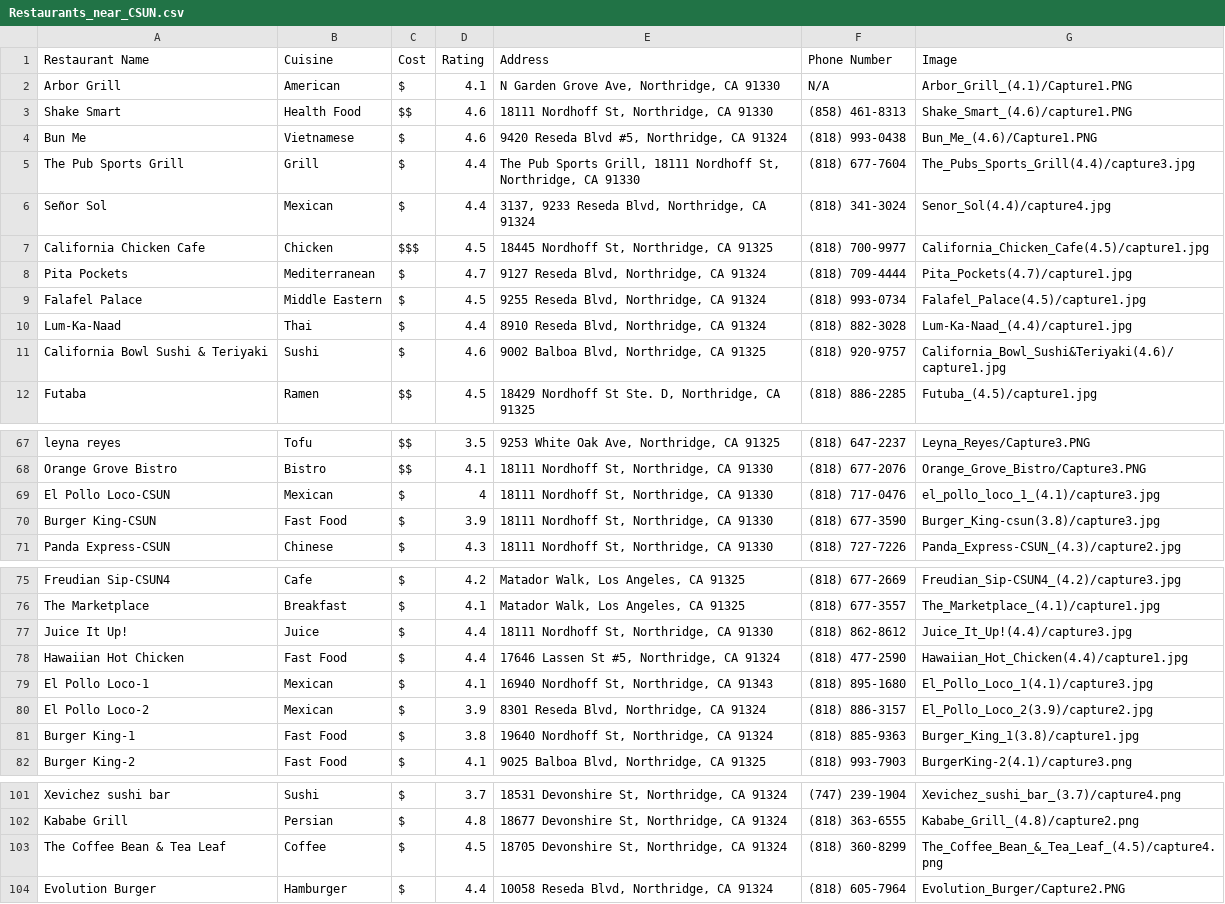
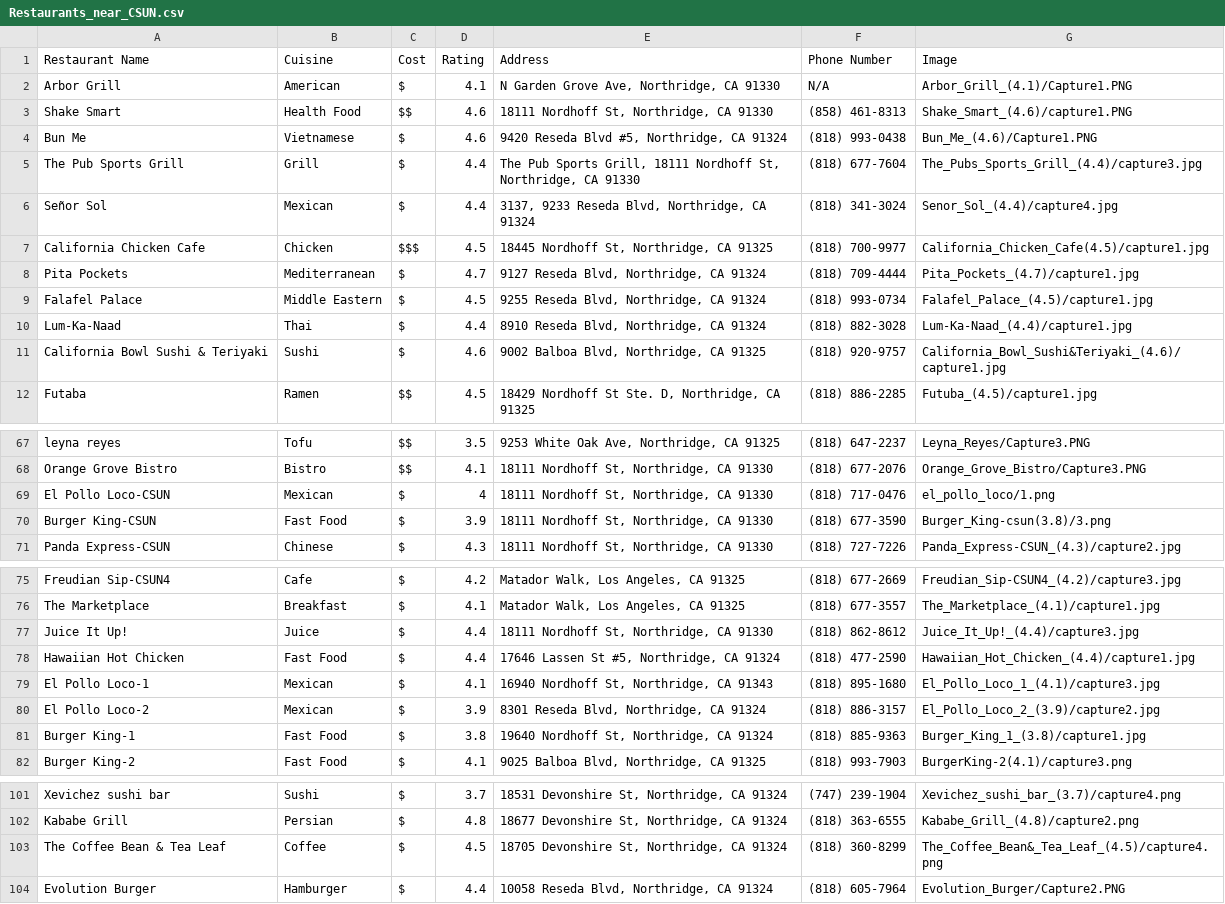
Before and after one commit to FoodegyIncorporated/FastFoodApp, a CSV file: assets/Restaurants_near_CSUN.csv, drawn as a sheet; only a part is shown, gaps mark what is left out.

Commit message:
Update restaurant csv (fix image paths)

```diff
--- a/assets/Restaurants_near_CSUN.csv
+++ b/assets/Restaurants_near_CSUN.csv
@@ -4,9 +4,9 @@ Shake Smart,Health Food ,$$,4.6,"18111 Nordhoff St, Northridge, CA 91330",(858)
 Bun Me,Vietnamese,$,4.6,"9420 Reseda Blvd #5, Northridge, CA 91324",(818) 993-0438,Bun_Me_(4.6)/Capture1.PNG
-The Pub Sports Grill,Grill,$,4.4,"The Pub Sports Grill, 18111 Nordhoff St, Northridge, CA 91330",(818) 677-7604,The_Pubs_Sports_Grill(4.4)/capture3.jpg
-Señor Sol,Mexican ,$,4.4,"3137, 9233 Reseda Blvd, Northridge, CA 91324",(818) 341-3024,Senor_Sol(4.4)/capture4.jpg
+The Pub Sports Grill,Grill,$,4.4,"The Pub Sports Grill, 18111 Nordhoff St, Northridge, CA 91330",(818) 677-7604,The_Pubs_Sports_Grill_(4.4)/capture3.jpg
+Señor Sol,Mexican ,$,4.4,"3137, 9233 Reseda Blvd, Northridge, CA 91324",(818) 341-3024,Senor_Sol_(4.4)/capture4.jpg
 California Chicken Cafe,Chicken ,$$$,4.5,"18445 Nordhoff St, Northridge, CA 91325",(818) 700-9977,California_Chicken_Cafe(4.5)/capture1.jpg
-Pita Pockets,Mediterranean,$,4.7,"9127 Reseda Blvd, Northridge, CA 91324",(818) 709-4444,Pita_Pockets(4.7)/capture1.jpg
-Falafel Palace,Middle Eastern,$,4.5,"9255 Reseda Blvd, Northridge, CA 91324",(818) 993-0734,Falafel_Palace(4.5)/capture1.jpg
+Pita Pockets,Mediterranean,$,4.7,"9127 Reseda Blvd, Northridge, CA 91324",(818) 709-4444,Pita_Pockets_(4.7)/capture1.jpg
+Falafel Palace,Middle Eastern,$,4.5,"9255 Reseda Blvd, Northridge, CA 91324",(818) 993-0734,Falafel_Palace_(4.5)/capture1.jpg
 Lum-Ka-Naad,Thai,$,4.4,"8910 Reseda Blvd, Northridge, CA 91324",(818) 882-3028,Lum-Ka-Naad_(4.4)/capture1.jpg
-California Bowl Sushi & Teriyaki,Sushi,$,4.6,"9002 Balboa Blvd, Northridge, CA 91325",(818) 920-9757,California_Bowl_Sushi&Teriyaki(4.6)/capture1.jpg
+California Bowl Sushi & Teriyaki,Sushi,$,4.6,"9002 Balboa Blvd, Northridge, CA 91325",(818) 920-9757,California_Bowl_Sushi&Teriyaki_(4.6)/capture1.jpg
 Futaba,Ramen,$$,4.5,"18429 Nordhoff St Ste. D, Northridge, CA 91325",(818) 886-2285,Futuba_(4.5)/capture1.jpg
@@ -68,4 +68,4 @@ leyna reyes,Tofu,$$,3.5,"9253 White Oak Ave, Northridge, CA 91325",(818) 647-223
 Orange Grove Bistro,Bistro,$$,4.1,"18111 Nordhoff St, Northridge, CA 91330",(818) 677-2076,Orange_Grove_Bistro/Capture3.PNG
-El Pollo Loco-CSUN,Mexican ,$,4,"18111 Nordhoff St, Northridge, CA 91330",(818) 717-0476,el_pollo_loco_1_(4.1)/capture3.jpg
-Burger King-CSUN,Fast Food,$,3.9,"18111 Nordhoff St, Northridge, CA 91330",(818) 677-3590,Burger_King-csun(3.8)/capture3.jpg
+El Pollo Loco-CSUN,Mexican ,$,4,"18111 Nordhoff St, Northridge, CA 91330",(818) 717-0476,el_pollo_loco/1.png
+Burger King-CSUN,Fast Food,$,3.9,"18111 Nordhoff St, Northridge, CA 91330",(818) 677-3590,Burger_King-csun(3.8)/3.png
 Panda Express-CSUN,Chinese,$,4.3,"18111 Nordhoff St, Northridge, CA 91330",(818) 727-7226,Panda_Express-CSUN_(4.3)/capture2.jpg
@@ -76,7 +76,7 @@ Freudian Sip-CSUN4,Cafe,$,4.2,"Matador Walk, Los Angeles, CA 91325",(818) 677-26
 The Marketplace,Breakfast ,$,4.1,"Matador Walk, Los Angeles, CA 91325",(818) 677-3557,The_Marketplace_(4.1)/capture1.jpg
-Juice It Up!,Juice,$,4.4,"18111 Nordhoff St, Northridge, CA 91330",(818) 862-8612,Juice_It_Up!(4.4)/capture3.jpg
-Hawaiian Hot Chicken,Fast Food,$,4.4,"17646 Lassen St #5, Northridge, CA 91324",(818) 477-2590,Hawaiian_Hot_Chicken(4.4)/capture1.jpg
-El Pollo Loco-1,Mexican ,$,4.1,"16940 Nordhoff St, Northridge, CA 91343",(818) 895-1680,El_Pollo_Loco_1(4.1)/capture3.jpg
-El Pollo Loco-2,Mexican ,$,3.9,"8301 Reseda Blvd, Northridge, CA 91324",(818) 886-3157,El_Pollo_Loco_2(3.9)/capture2.jpg
-Burger King-1,Fast Food,$,3.8,"19640 Nordhoff St, Northridge, CA 91324",(818) 885-9363,Burger_King_1(3.8)/capture1.jpg
+Juice It Up!,Juice,$,4.4,"18111 Nordhoff St, Northridge, CA 91330",(818) 862-8612,Juice_It_Up!_(4.4)/capture3.jpg
+Hawaiian Hot Chicken,Fast Food,$,4.4,"17646 Lassen St #5, Northridge, CA 91324",(818) 477-2590,Hawaiian_Hot_Chicken_(4.4)/capture1.jpg
+El Pollo Loco-1,Mexican ,$,4.1,"16940 Nordhoff St, Northridge, CA 91343",(818) 895-1680,El_Pollo_Loco_1_(4.1)/capture3.jpg
+El Pollo Loco-2,Mexican ,$,3.9,"8301 Reseda Blvd, Northridge, CA 91324",(818) 886-3157,El_Pollo_Loco_2_(3.9)/capture2.jpg
+Burger King-1,Fast Food,$,3.8,"19640 Nordhoff St, Northridge, CA 91324",(818) 885-9363,Burger_King_1_(3.8)/capture1.jpg
 Burger King-2,Fast Food,$,4.1,"9025 Balboa Blvd, Northridge, CA 91325",(818) 993-7903,BurgerKing-2(4.1)/capture3.png
@@ -102,3 +102,3 @@ Xevichez sushi bar,Sushi,$,3.7,"18531 Devonshire St, Northridge, CA 91324",(747)
 Kababe Grill,Persian,$,4.8,"18677 Devonshire St, Northridge, CA 91324",(818) 363-6555,Kababe_Grill_(4.8)/capture2.png
-The Coffee Bean & Tea Leaf,Coffee,$,4.5,"18705 Devonshire St, Northridge, CA 91324",(818) 360-8299,The_Coffee_Bean_&_Tea_Leaf_(4.5)/capture4.png
+The Coffee Bean & Tea Leaf,Coffee,$,4.5,"18705 Devonshire St, Northridge, CA 91324",(818) 360-8299,The_Coffee_Bean&_Tea_Leaf_(4.5)/capture4.png
 Evolution Burger,Hamburger,$,4.4,"10058 Reseda Blvd, Northridge, CA 91324",(818) 605-7964,Evolution_Burger/Capture2.PNG
```
